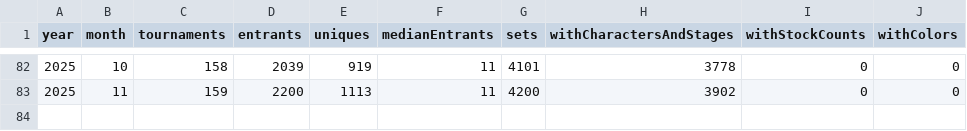
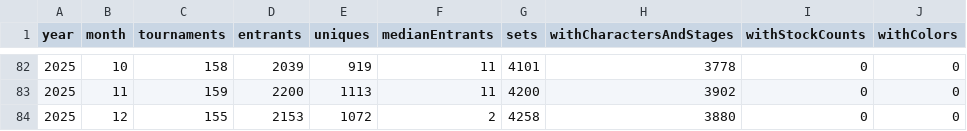
Before and after one commit to jmlee337/sgg-set-counter, a CSV file: results.csv, drawn as a sheet; only a part is shown, gaps mark what is left out.

Commit message:
december 2025

```diff
--- a/results.csv
+++ b/results.csv
@@ -83 +83,2 @@ year,month,tournaments,entrants,uniques,medianEntrants,sets,withCharactersAndSta
 2025,11,159,2200,1113,11,4200,3902,0,0
+2025,12,155,2153,1072,2,4258,3880,0,0
```
